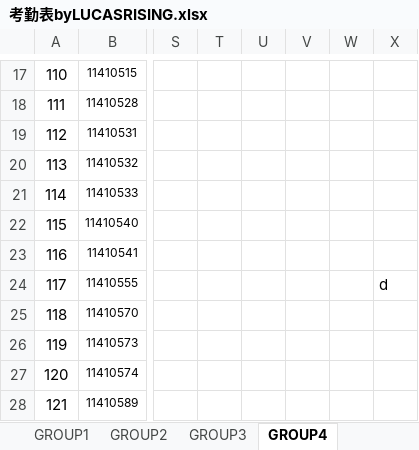
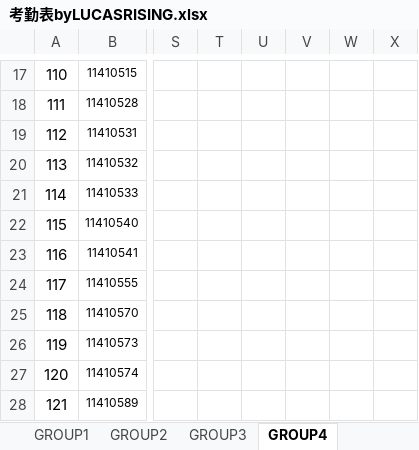
Before and after one commit to zeagle01/problems-and-solutions, an Excel workbook: porformance/考勤表byLUCASRISING.xlsx, sheet GROUP4, drawn as a sheet; only a part is shown, gaps mark what is left out; values as stored, in another font and other column widths than the file's, no borders; the diff names each change by its address in the sheet, - before the commit and + after, or states it on an @@ line.

Commit message:
delete D

```diff
--- a/porformance/考勤表byLUCASRISING.xlsx (sheet GROUP4)
+++ b/porformance/考勤表byLUCASRISING.xlsx (sheet GROUP4)
-X24: d
+X24: (empty)
```
